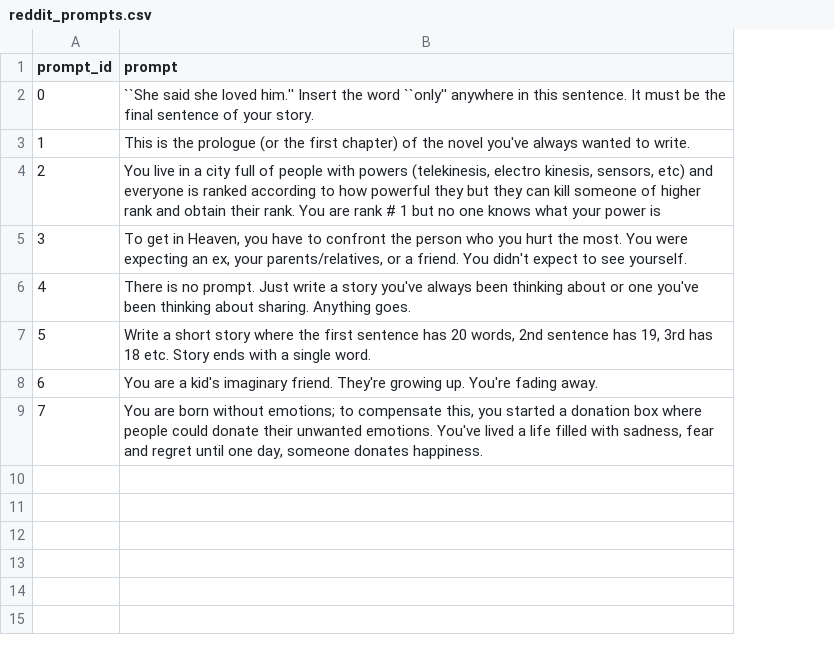
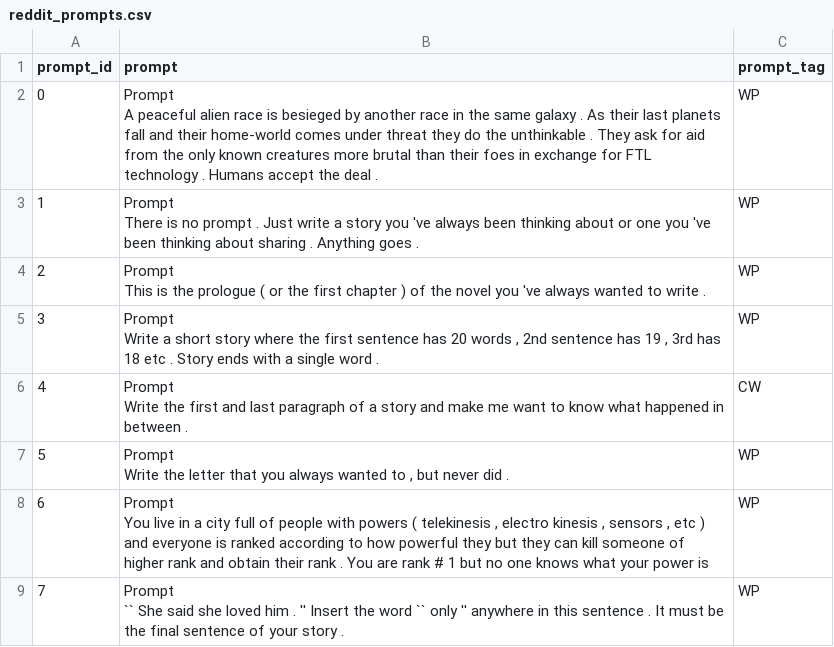
Before and after one commit to harrison-f-stropkay/llm-style, a CSV file: data/reddit_prompts.csv, drawn as a sheet; ↵ is a line break in a cell; the diff names each change by its address in the sheet, - before the commit and + after, or states it on an @@ line.

```diff
--- a/data/reddit_prompts.csv
+++ b/data/reddit_prompts.csv
+column C (prompt_tag), rows 2-9: WP | WP | WP | WP | CW | WP | WP | WP
-B2 (prompt): ``She said she loved him.'' Insert the word ``only'' anywhere in this sentence. It must be the final sentence of your story.
+B2 (prompt): Prompt ↵ A peaceful alien race is besieged by another race in the same galaxy . As their last planets fall and their home-world comes under threat they do the unthinkable . They ask for aid from the only known creatures more brutal than their foes in exchange for FTL technology . Humans accept the deal .
-B3 (prompt): This is the prologue (or the first chapter) of the novel you've always wanted to write.
+B3 (prompt): Prompt ↵ There is no prompt . Just write a story you 've always been thinking about or one you 've been thinking about sharing . Anything goes .
-B4 (prompt): You live in a city full of people with powers (telekinesis, electro kinesis, sensors, etc) and everyone is ranked according to how powerful they but they can kill someone of higher rank and obtain their rank. You are rank # 1 but no one knows what your power is
+B4 (prompt): Prompt ↵ This is the prologue ( or the first chapter ) of the novel you 've always wanted to write .
-B5 (prompt): To get in Heaven, you have to confront the person who you hurt the most. You were expecting an ex, your parents/relatives, or a friend. You didn't expect to see yourself.
+B5 (prompt): Prompt ↵ Write a short story where the first sentence has 20 words , 2nd sentence has 19 , 3rd has 18 etc . Story ends with a single word .
-B6 (prompt): There is no prompt. Just write a story you've always been thinking about or one you've been thinking about sharing. Anything goes.
+B6 (prompt): Prompt ↵ Write the first and last paragraph of a story and make me want to know what happened in between .
-B7 (prompt): Write a short story where the first sentence has 20 words, 2nd sentence has 19, 3rd has 18 etc. Story ends with a single word.
+B7 (prompt): Prompt ↵ Write the letter that you always wanted to , but never did .
-B8 (prompt): You are a kid's imaginary friend. They're growing up. You're fading away.
+B8 (prompt): Prompt ↵ You live in a city full of people with powers ( telekinesis , electro kinesis , sensors , etc ) and everyone is ranked according to how powerful they but they can kill someone of higher rank and obtain their rank . You are rank # 1 but no one knows what your power is
-B9 (prompt): You are born without emotions; to compensate this, you started a donation box where people could donate their unwanted emotions. You've lived a life filled with sadness, fear and regret until one day, someone donates happiness.
+B9 (prompt): Prompt ↵ `` She said she loved him . '' Insert the word `` only '' anywhere in this sentence . It must be the final sentence of your story .
```
Also changed, not shown: 11 other files.
